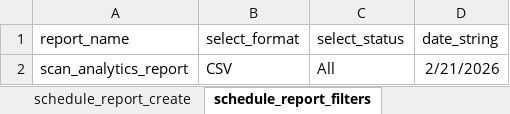
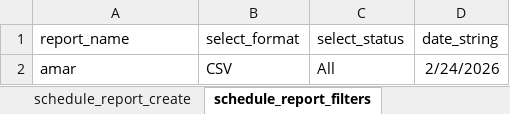
Before and after one commit to AadhiranM/automation, an Excel workbook: mf_products_data.xlsx, sheet schedule_report_filters, drawn as a sheet; values as stored, in another font and other column widths than the file's, no borders; the diff names each change by its address in the sheet, - before the commit and + after, or states it on an @@ line.

```diff
--- a/mf_products_data.xlsx (sheet schedule_report_filters)
+++ b/mf_products_data.xlsx (sheet schedule_report_filters)
-A2 (report_name): scan_analytics_report
+A2 (report_name): amar
-D2 (date_string): 2/21/2026
+D2 (date_string): 2/24/2026
```
Also changed, not shown: 8 other files.
